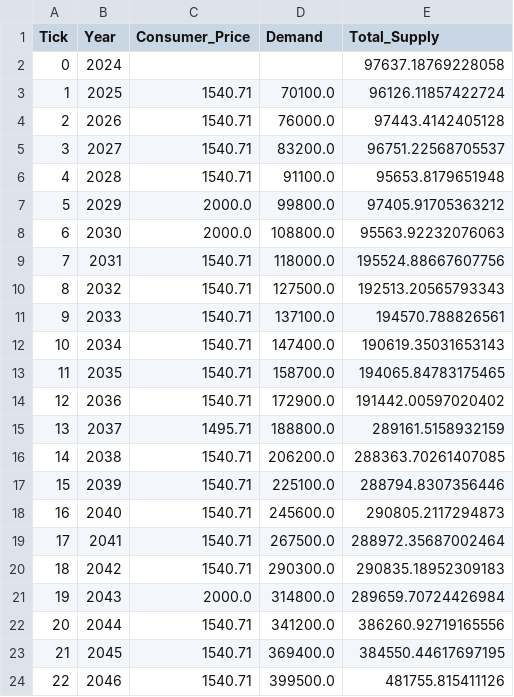
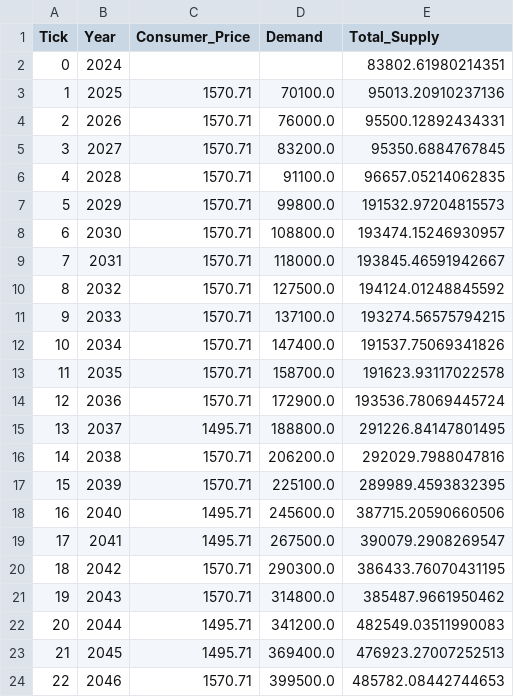
Before and after one commit to JWeijland/SAFProductionModel, a CSV file: output/market_metric_log.csv, drawn as a sheet; only a part is shown; the diff covers the shown part only.

```diff
--- a/output/market_metric_log.csv
+++ b/output/market_metric_log.csv
@@ -1,24 +1,24 @@
 Tick,Year,Consumer_Price,Demand,Total_Supply
-0,2024,,,97637.18769228058
-1,2025,1540.71,70100.0,96126.11857422724
-2,2026,1540.71,76000.0,97443.4142405128
-3,2027,1540.71,83200.0,96751.22568705537
-4,2028,1540.71,91100.0,95653.8179651948
-5,2029,2000.0,99800.0,97405.91705363212
-6,2030,2000.0,108800.0,95563.92232076063
-7,2031,1540.71,118000.0,195524.88667607756
-8,2032,1540.71,127500.0,192513.20565793343
-9,2033,1540.71,137100.0,194570.788826561
-10,2034,1540.71,147400.0,190619.35031653143
-11,2035,1540.71,158700.0,194065.84783175465
-12,2036,1540.71,172900.0,191442.00597020402
-13,2037,1495.71,188800.0,289161.5158932159
-14,2038,1540.71,206200.0,288363.70261407085
-15,2039,1540.71,225100.0,288794.8307356446
-16,2040,1540.71,245600.0,290805.2117294873
-17,2041,1540.71,267500.0,288972.35687002464
-18,2042,1540.71,290300.0,290835.18952309183
-19,2043,2000.0,314800.0,289659.70724426984
-20,2044,1540.71,341200.0,386260.92719165556
-21,2045,1540.71,369400.0,384550.44617697195
-22,2046,1540.71,399500.0,481755.815411126
+0,2024,,,83802.61980214351
+1,2025,1570.71,70100.0,95013.20910237136
+2,2026,1570.71,76000.0,95500.12892434331
+3,2027,1570.71,83200.0,95350.6884767845
+4,2028,1570.71,91100.0,96657.05214062835
+5,2029,1570.71,99800.0,191532.97204815573
+6,2030,1570.71,108800.0,193474.15246930957
+7,2031,1570.71,118000.0,193845.46591942667
+8,2032,1570.71,127500.0,194124.01248845592
+9,2033,1570.71,137100.0,193274.56575794215
+10,2034,1570.71,147400.0,191537.75069341826
+11,2035,1570.71,158700.0,191623.93117022578
+12,2036,1570.71,172900.0,193536.78069445724
+13,2037,1495.71,188800.0,291226.84147801495
+14,2038,1570.71,206200.0,292029.7988047816
+15,2039,1570.71,225100.0,289989.4593832395
+16,2040,1495.71,245600.0,387715.20590660506
+17,2041,1495.71,267500.0,390079.2908269547
+18,2042,1570.71,290300.0,386433.76070431195
+19,2043,1570.71,314800.0,385487.9661950462
+20,2044,1495.71,341200.0,482549.03511990083
+21,2045,1495.71,369400.0,476923.27007252513
+22,2046,1570.71,399500.0,485782.08442744653
```
Also changed, not shown: 118 edited cells elsewhere in this file, logs/feedstockaggregator_log.csv, logs/market_metrics_log.csv, 16 other files.
